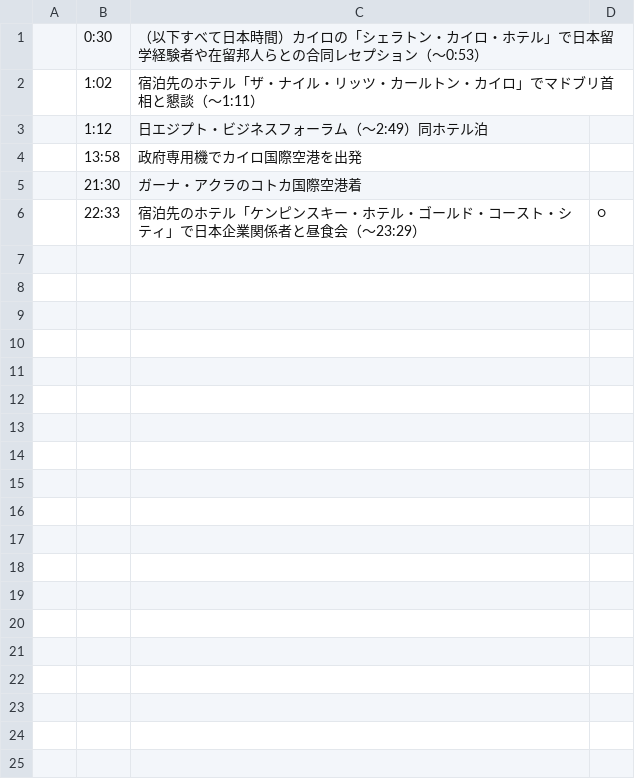
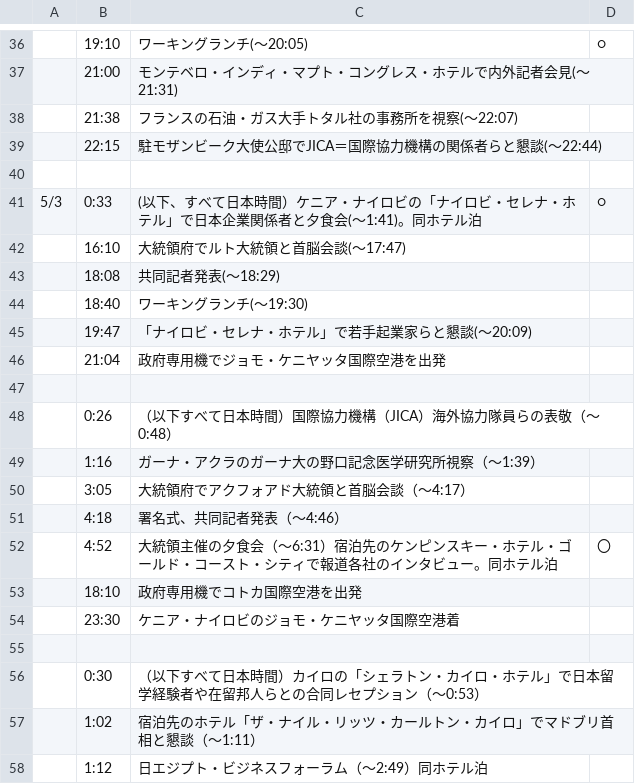
Before and after one commit to yuokada/Prime-Minister-movements, a CSV file: original/202305.csv, drawn as a sheet; only a part is shown, gaps mark what is left out; the shorter side is filled out with more unchanged rows; the diff covers the shown part only; the diff names each change by its address in the sheet, - before the commit and + after, or states it on an @@ line.

Commit message:
[skip ci] Update crawled files

```diff
--- a/original/202305.csv
+++ b/original/202305.csv
+row 36:  | 19:10 | ワーキングランチ(～20:05) | ○
+row 37:  | 21:00 | モンテベロ・インディ・マプト・コングレス・ホテルで内外記者会見(～21:31)
+row 38:  | 21:38 | フランスの石油・ガス大手トタル社の事務所を視察(～22:07)
+row 39:  | 22:15 | 駐モザンビーク大使公邸でJICA＝国際協力機構の関係者らと懇談(～22:44)
+row 40: (empty)
+row 41: 5/3 | 0:33 | (以下、すべて日本時間）ケニア・ナイロビの「ナイロビ・セレナ・ホテル」で日本企業関係者と夕食会(～1:41)。同ホテル泊 | ○
+row 42:  | 16:10 | 大統領府でルト大統領と首脳会談(～17:47)
+row 43:  | 18:08 | 共同記者発表(～18:29)
+row 44:  | 18:40 | ワーキングランチ(～19:30)
+row 45:  | 19:47 | 「ナイロビ・セレナ・ホテル」で若手起業家らと懇談(～20:09)
+row 46:  | 21:04 | 政府専用機でジョモ・ケニヤッタ国際空港を出発
+row 47: (empty)
+row 48:  | 0:26 | （以下すべて日本時間）国際協力機構（JICA）海外協力隊員らの表敬（～0:48）
+row 49:  | 1:16 | ガーナ・アクラのガーナ大の野口記念医学研究所視察（～1:39）
+row 50:  | 3:05 | 大統領府でアクフォアド大統領と首脳会談（～4:17）
+row 51:  | 4:18 | 署名式、共同記者発表（～4:46）
+row 52:  | 4:52 | 大統領主催の夕食会（～6:31）宿泊先のケンピンスキー・ホテル・ゴールド・コースト・シティで報道各社のインタビュー。同ホテル泊 | 〇
+row 53:  | 18:10 | 政府専用機でコトカ国際空港を出発
+row 54:  | 23:30 | ケニア・ナイロビのジョモ・ケニヤッタ国際空港着
+row 55: (empty)
```
Also changed, not shown: 35 added rows elsewhere in this file.
